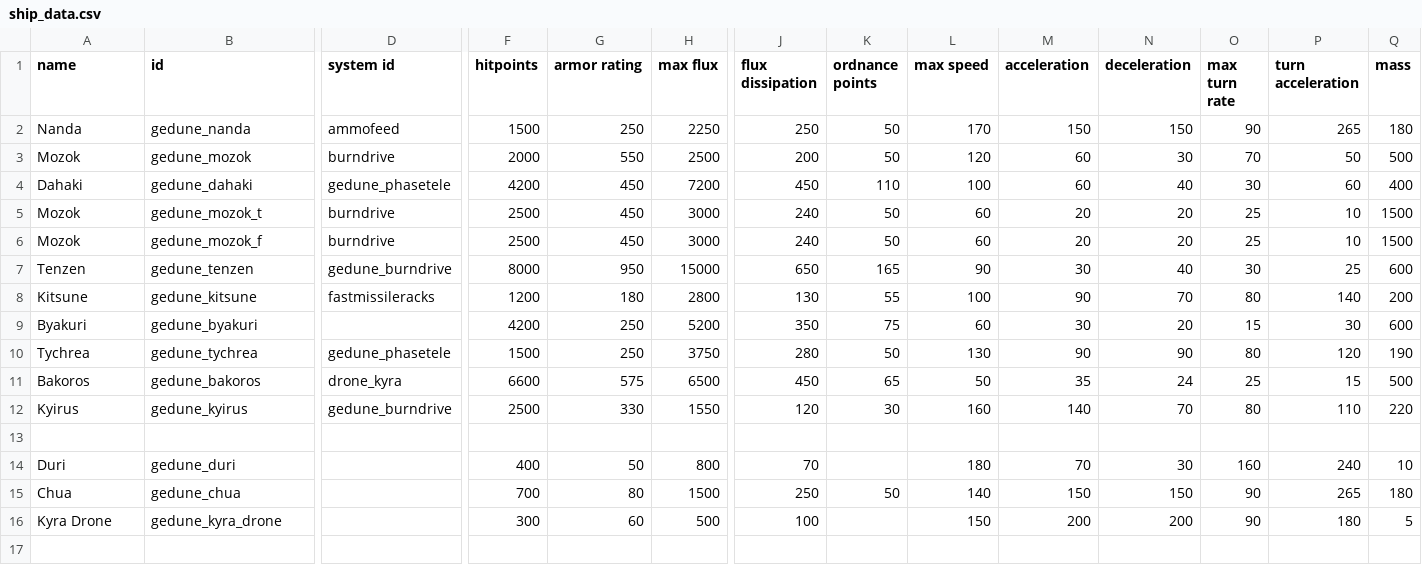
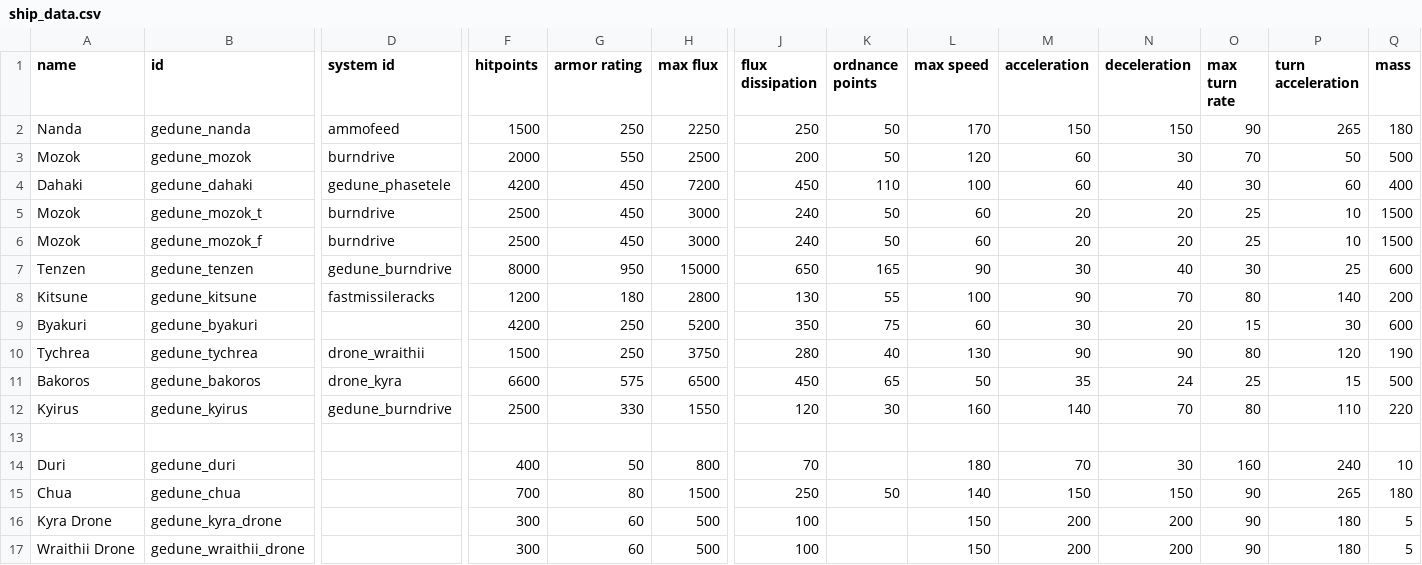
Before and after one commit to Ghoughpteighbteau/Gedune, a CSV file: data/hulls/ship_data.csv, drawn as a sheet; only a part is shown, gaps mark what is left out; rows hold the shown columns only; the diff names each change by its address in the sheet, - before the commit and + after, or states it on an @@ line.

Commit message:
Version 1 - drone fleet update V0.1

```diff
--- a/data/hulls/ship_data.csv
+++ b/data/hulls/ship_data.csv
-D10 (system id): gedune_phasetele
+D10 (system id): drone_wraithii
-K10 (ordnance points): 50
+K10 (ordnance points): 40
+row 17: Wraithii Drone | gedune_wraithii_drone |  | 300 | 60 | 500 | 100 |  | 150 | 200 | 200 | 90 | 180 | 5
```
Also changed, not shown: data/shipsystems/ship_systems.csv, data/weapons/weapon_data.csv, 11 other files.
